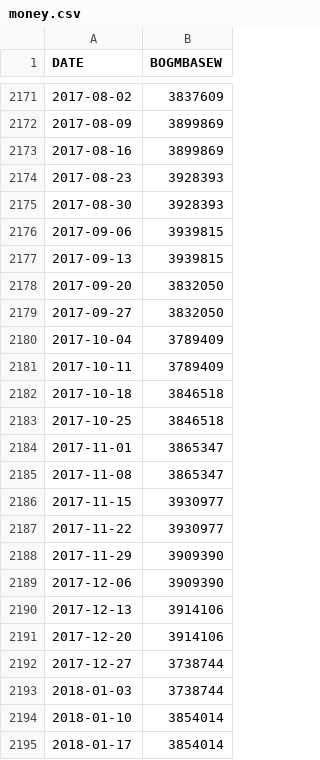
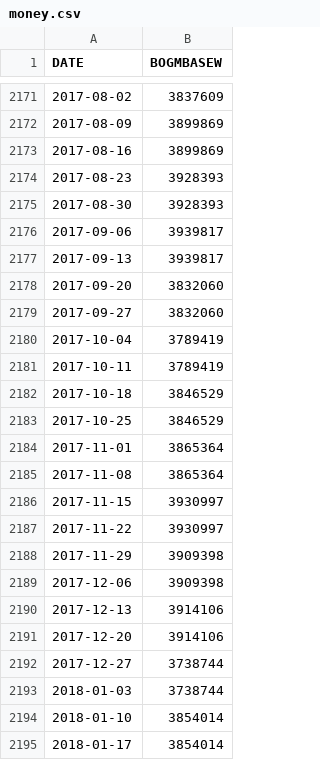
Before and after one commit to collabmarket/algorithms_afp, a CSV file: data_quandl/money.csv, drawn as a sheet; only a part is shown, gaps mark what is left out.

```diff
--- a/data_quandl/money.csv
+++ b/data_quandl/money.csv
@@ -2175,16 +2175,16 @@ DATE;BOGMBASEW
 2017-08-30;3928393
-2017-09-06;3939815
-2017-09-13;3939815
-2017-09-20;3832050
-2017-09-27;3832050
-2017-10-04;3789409
-2017-10-11;3789409
-2017-10-18;3846518
-2017-10-25;3846518
-2017-11-01;3865347
-2017-11-08;3865347
-2017-11-15;3930977
-2017-11-22;3930977
-2017-11-29;3909390
-2017-12-06;3909390
+2017-09-06;3939817
+2017-09-13;3939817
+2017-09-20;3832060
+2017-09-27;3832060
+2017-10-04;3789419
+2017-10-11;3789419
+2017-10-18;3846529
+2017-10-25;3846529
+2017-11-01;3865364
+2017-11-08;3865364
+2017-11-15;3930997
+2017-11-22;3930997
+2017-11-29;3909398
+2017-12-06;3909398
 2017-12-13;3914106
```
Also changed, not shown: data_quandl/usdclp.csv, data_quandl/wti.csv, 8 other files.
